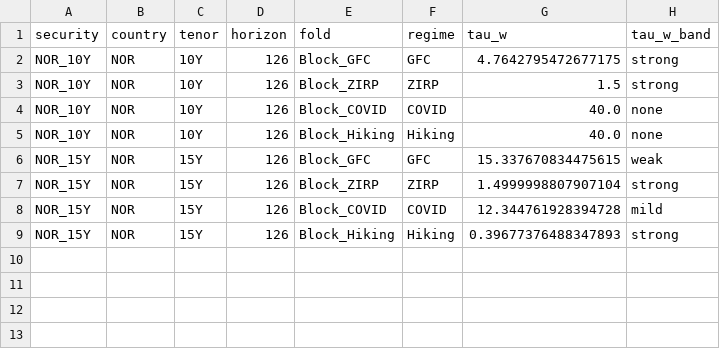
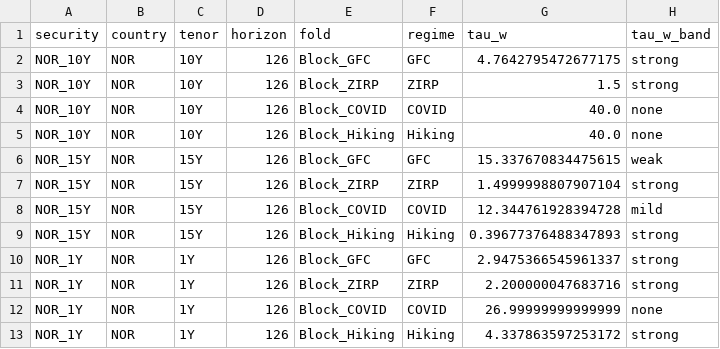
Before and after one commit to KAF-99/Thesis-repo, a CSV file: results/v5_nor/v5_blockcv_tau_L2_H126__Michelle.csv, drawn as a sheet.

```diff
--- a/results/v5_nor/v5_blockcv_tau_L2_H126__Michelle.csv
+++ b/results/v5_nor/v5_blockcv_tau_L2_H126__Michelle.csv
@@ -9 +9,5 @@ NOR_15Y,NOR,15Y,126,Block_COVID,COVID,12.344761928394728,mild
 NOR_15Y,NOR,15Y,126,Block_Hiking,Hiking,0.39677376488347893,strong
+NOR_1Y,NOR,1Y,126,Block_GFC,GFC,2.9475366545961337,strong
+NOR_1Y,NOR,1Y,126,Block_ZIRP,ZIRP,2.200000047683716,strong
+NOR_1Y,NOR,1Y,126,Block_COVID,COVID,26.99999999999999,none
+NOR_1Y,NOR,1Y,126,Block_Hiking,Hiking,4.337863597253172,strong
```
Also changed, not shown: results/v5_nor/v5_blockcv_L2_H126__Michelle.csv, 2 other files.
